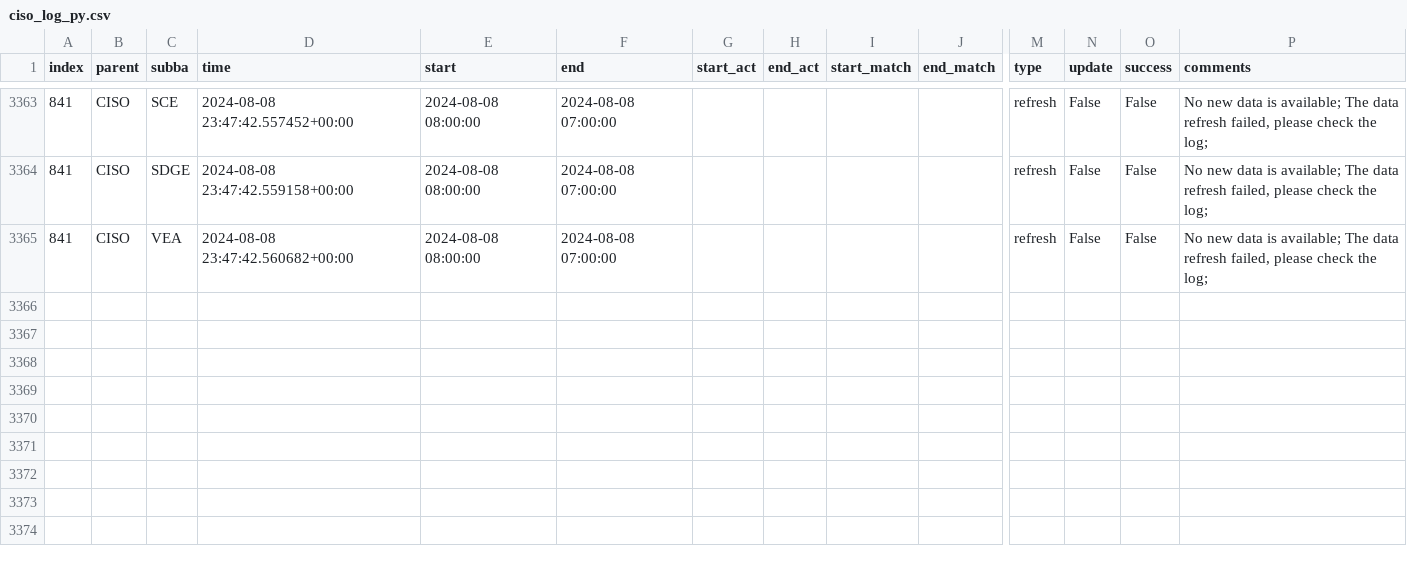
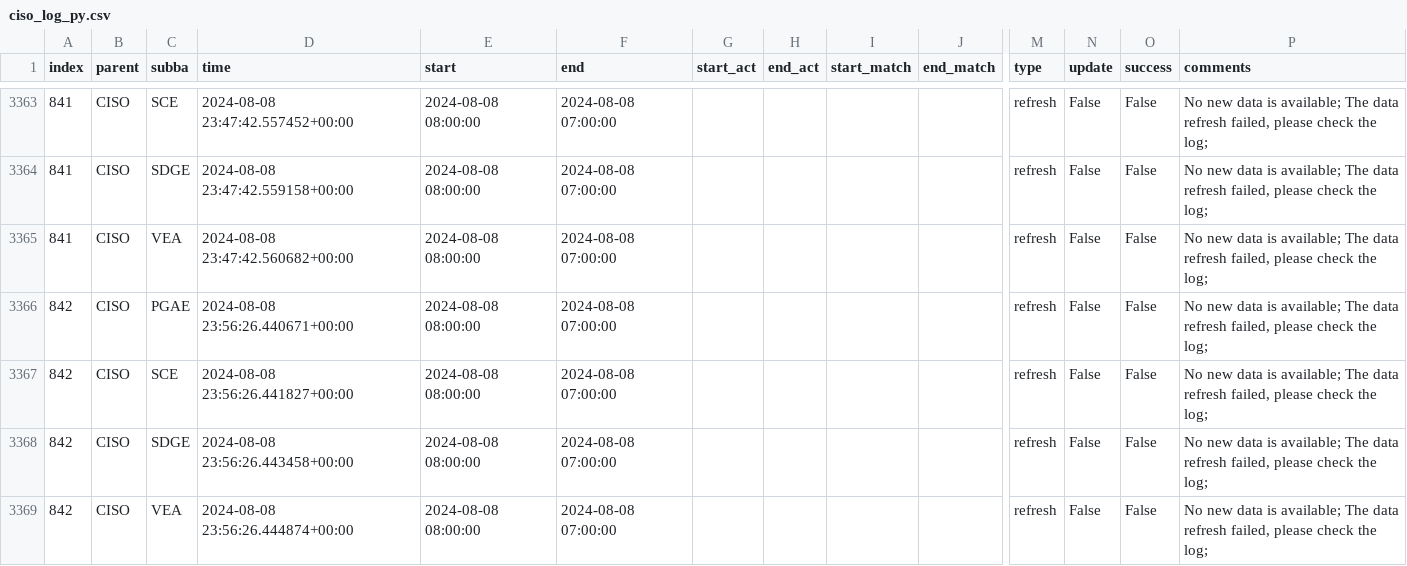
Before and after one commit to laughing-train/fantastic-octo-spork, a CSV file: metadata/ciso_log_py.csv, drawn as a sheet; only a part is shown, gaps mark what is left out; rows hold the shown columns only; the diff names each change by its address in the sheet, - before the commit and + after, or states it on an @@ line.

Commit message:
Auto update of the data

```diff
--- a/metadata/ciso_log_py.csv
+++ b/metadata/ciso_log_py.csv
+row 3366: 842 | CISO | PGAE | 2024-08-08 23:56:26.440671+00:00 | 2024-08-08 08:00:00 | 2024-08-08 07:00:00 |  |  |  |  | refresh | False | False | No new data is available; The data refresh failed, please check the log;
+row 3367: 842 | CISO | SCE | 2024-08-08 23:56:26.441827+00:00 | 2024-08-08 08:00:00 | 2024-08-08 07:00:00 |  |  |  |  | refresh | False | False | No new data is available; The data refresh failed, please check the log;
+row 3368: 842 | CISO | SDGE | 2024-08-08 23:56:26.443458+00:00 | 2024-08-08 08:00:00 | 2024-08-08 07:00:00 |  |  |  |  | refresh | False | False | No new data is available; The data refresh failed, please check the log;
+row 3369: 842 | CISO | VEA | 2024-08-08 23:56:26.444874+00:00 | 2024-08-08 08:00:00 | 2024-08-08 07:00:00 |  |  |  |  | refresh | False | False | No new data is available; The data refresh failed, please check the log;
```
Also changed, not shown: 2 other files.
